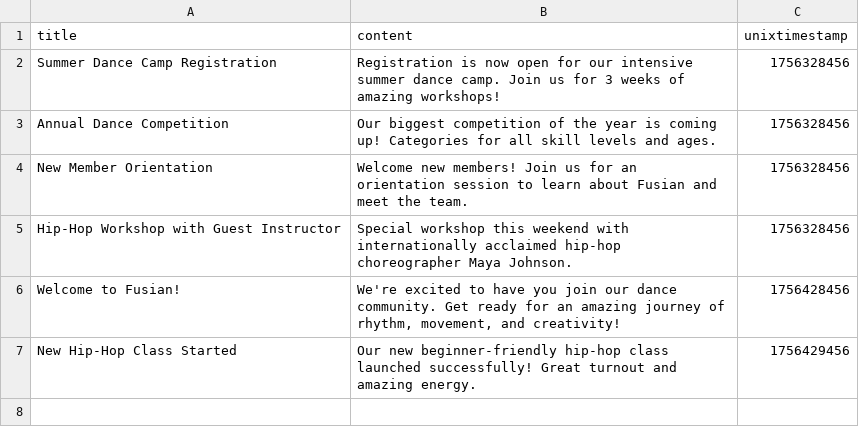
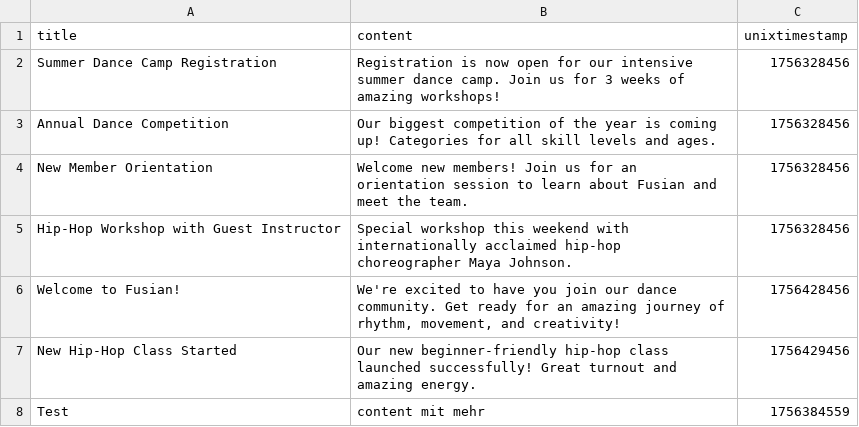
Before and after one commit to janthoXO/fusian, a CSV file: fusian-web/public/announcements.csv, drawn as a sheet.

Commit message:
Add announcement: Test

```diff
--- a/fusian-web/public/announcements.csv
+++ b/fusian-web/public/announcements.csv
@@ -7 +7,2 @@ Welcome to Fusian!;We're excited to have you join our dance community. Get ready
 New Hip-Hop Class Started;Our new beginner-friendly hip-hop class launched successfully! Great turnout and amazing energy.;1756429456
+Test;content mit mehr;1756384559
```
